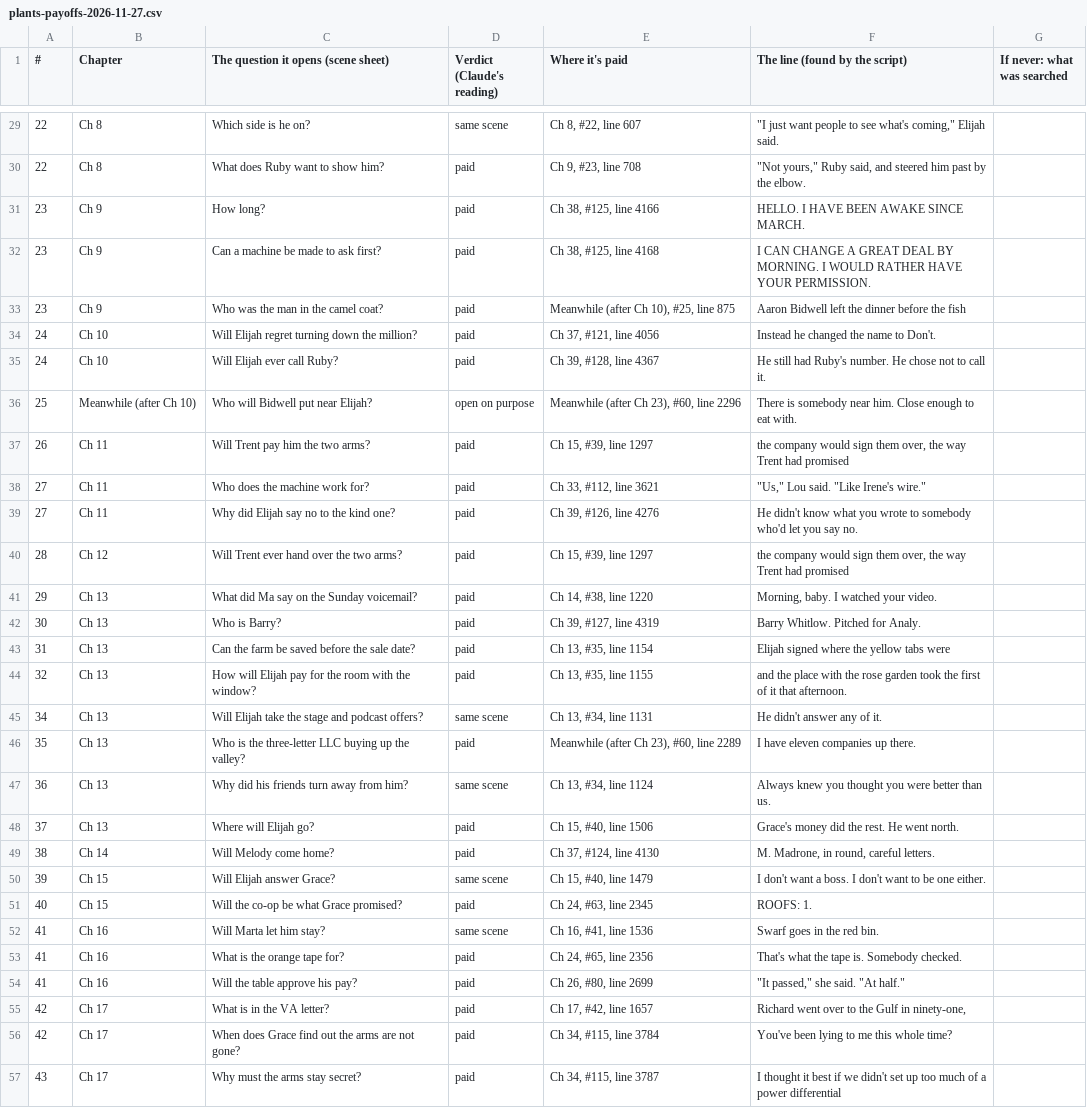
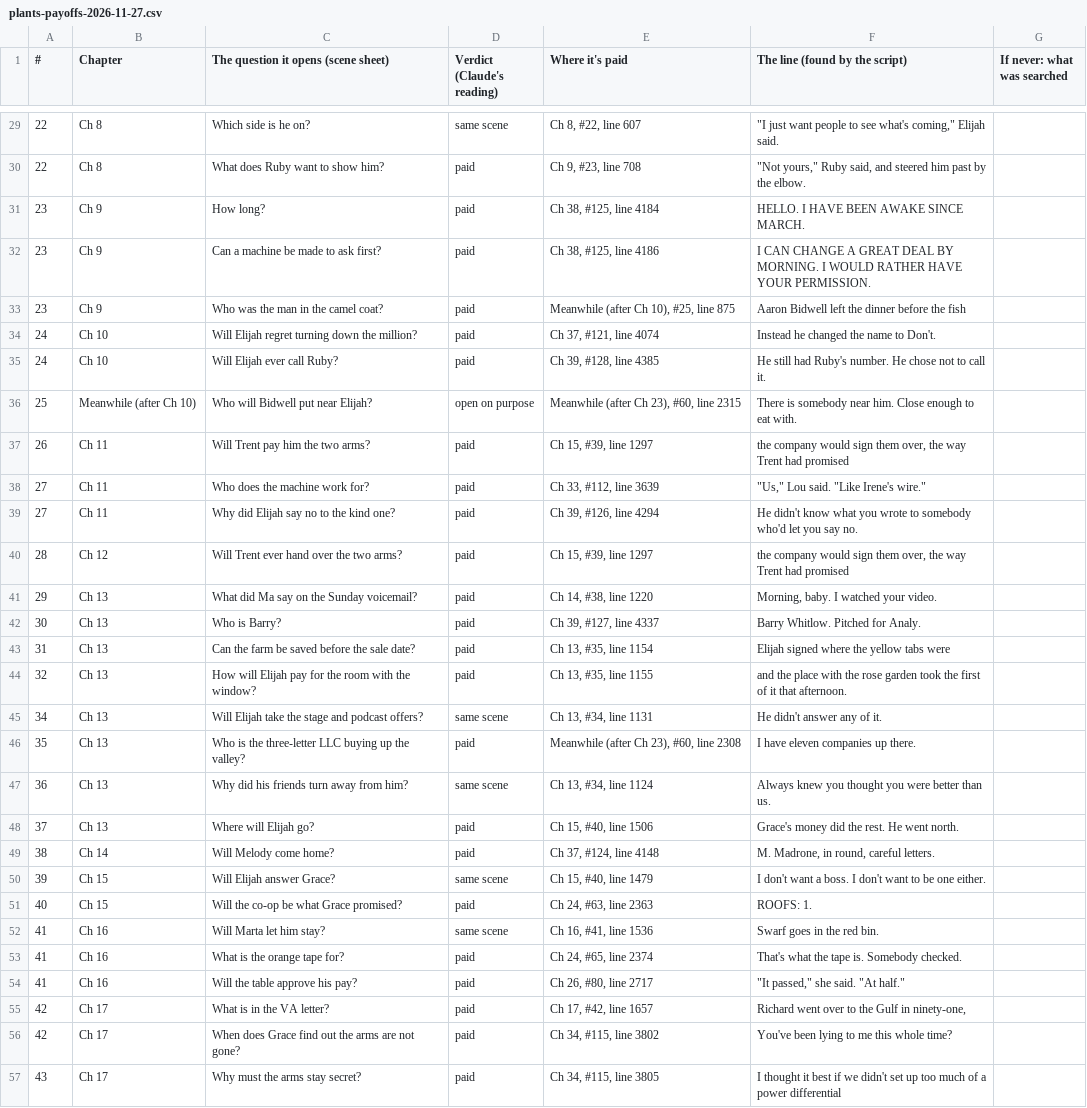
Before and after one commit to ctavolazzi/survivingthesingularity, a CSV file: manuscript/novel/plants-payoffs-2026-11-27.csv, drawn as a sheet; only a part is shown, gaps mark what is left out; the diff covers the shown part only.

```diff
--- a/manuscript/novel/plants-payoffs-2026-11-27.csv
+++ b/manuscript/novel/plants-payoffs-2026-11-27.csv
@@ -30,14 +30,14 @@
 22,Ch 8,What does Ruby want to show him?,paid,"Ch 9, #23, line 708","""Not yours,"" Ruby said, and steered him past by the elbow.",
-23,Ch 9,How long?,paid,"Ch 38, #125, line 4166",HELLO. I HAVE BEEN AWAKE SINCE MARCH.,
-23,Ch 9,Can a machine be made to ask first?,paid,"Ch 38, #125, line 4168",I CAN CHANGE A GREAT DEAL BY MORNING. I WOULD RATHER HAVE YOUR PERMISSION.,
+23,Ch 9,How long?,paid,"Ch 38, #125, line 4184",HELLO. I HAVE BEEN AWAKE SINCE MARCH.,
+23,Ch 9,Can a machine be made to ask first?,paid,"Ch 38, #125, line 4186",I CAN CHANGE A GREAT DEAL BY MORNING. I WOULD RATHER HAVE YOUR PERMISSION.,
 23,Ch 9,Who was the man in the camel coat?,paid,"Meanwhile (after Ch 10), #25, line 875",Aaron Bidwell left the dinner before the fish,
-24,Ch 10,Will Elijah regret turning down the million?,paid,"Ch 37, #121, line 4056",Instead he changed the name to Don't.,
-24,Ch 10,Will Elijah ever call Ruby?,paid,"Ch 39, #128, line 4367",He still had Ruby's number. He chose not to call it.,
-25,Meanwhile (after Ch 10),Who will Bidwell put near Elijah?,open on purpose,"Meanwhile (after Ch 23), #60, line 2296",There is somebody near him. Close enough to eat with.,
+24,Ch 10,Will Elijah regret turning down the million?,paid,"Ch 37, #121, line 4074",Instead he changed the name to Don't.,
+24,Ch 10,Will Elijah ever call Ruby?,paid,"Ch 39, #128, line 4385",He still had Ruby's number. He chose not to call it.,
+25,Meanwhile (after Ch 10),Who will Bidwell put near Elijah?,open on purpose,"Meanwhile (after Ch 23), #60, line 2315",There is somebody near him. Close enough to eat with.,
 26,Ch 11,Will Trent pay him the two arms?,paid,"Ch 15, #39, line 1297","the company would sign them over, the way Trent had promised",
-27,Ch 11,Who does the machine work for?,paid,"Ch 33, #112, line 3621","""Us,"" Lou said. ""Like Irene's wire.""",
-27,Ch 11,Why did Elijah say no to the kind one?,paid,"Ch 39, #126, line 4276",He didn't know what you wrote to somebody who'd let you say no.,
+27,Ch 11,Who does the machine work for?,paid,"Ch 33, #112, line 3639","""Us,"" Lou said. ""Like Irene's wire.""",
+27,Ch 11,Why did Elijah say no to the kind one?,paid,"Ch 39, #126, line 4294",He didn't know what you wrote to somebody who'd let you say no.,
 28,Ch 12,Will Trent ever hand over the two arms?,paid,"Ch 15, #39, line 1297","the company would sign them over, the way Trent had promised",
 29,Ch 13,What did Ma say on the Sunday voicemail?,paid,"Ch 14, #38, line 1220","Morning, baby. I watched your video.",
-30,Ch 13,Who is Barry?,paid,"Ch 39, #127, line 4319",Barry Whitlow. Pitched for Analy.,
+30,Ch 13,Who is Barry?,paid,"Ch 39, #127, line 4337",Barry Whitlow. Pitched for Analy.,
 31,Ch 13,Can the farm be saved before the sale date?,paid,"Ch 13, #35, line 1154",Elijah signed where the yellow tabs were,
@@ -45,13 +45,13 @@
 34,Ch 13,Will Elijah take the stage and podcast offers?,same scene,"Ch 13, #34, line 1131",He didn't answer any of it.,
-35,Ch 13,Who is the three-letter LLC buying up the valley?,paid,"Meanwhile (after Ch 23), #60, line 2289",I have eleven companies up there.,
+35,Ch 13,Who is the three-letter LLC buying up the valley?,paid,"Meanwhile (after Ch 23), #60, line 2308",I have eleven companies up there.,
 36,Ch 13,Why did his friends turn away from him?,same scene,"Ch 13, #34, line 1124",Always knew you thought you were better than us.,
 37,Ch 13,Where will Elijah go?,paid,"Ch 15, #40, line 1506",Grace's money did the rest. He went north.,
-38,Ch 14,Will Melody come home?,paid,"Ch 37, #124, line 4130","M. Madrone, in round, careful letters.",
+38,Ch 14,Will Melody come home?,paid,"Ch 37, #124, line 4148","M. Madrone, in round, careful letters.",
 39,Ch 15,Will Elijah answer Grace?,same scene,"Ch 15, #40, line 1479",I don't want a boss. I don't want to be one either.,
-40,Ch 15,Will the co-op be what Grace promised?,paid,"Ch 24, #63, line 2345",ROOFS: 1.,
+40,Ch 15,Will the co-op be what Grace promised?,paid,"Ch 24, #63, line 2363",ROOFS: 1.,
 41,Ch 16,Will Marta let him stay?,same scene,"Ch 16, #41, line 1536",Swarf goes in the red bin.,
-41,Ch 16,What is the orange tape for?,paid,"Ch 24, #65, line 2356",That's what the tape is. Somebody checked.,
-41,Ch 16,Will the table approve his pay?,paid,"Ch 26, #80, line 2699","""It passed,"" she said. ""At half.""",
+41,Ch 16,What is the orange tape for?,paid,"Ch 24, #65, line 2374",That's what the tape is. Somebody checked.,
+41,Ch 16,Will the table approve his pay?,paid,"Ch 26, #80, line 2717","""It passed,"" she said. ""At half.""",
 42,Ch 17,What is in the VA letter?,paid,"Ch 17, #42, line 1657","Richard went over to the Gulf in ninety-one,",
-42,Ch 17,When does Grace find out the arms are not gone?,paid,"Ch 34, #115, line 3784",You've been lying to me this whole time?,
-43,Ch 17,Why must the arms stay secret?,paid,"Ch 34, #115, line 3787",I thought it best if we didn't set up too much of a power differential,
+42,Ch 17,When does Grace find out the arms are not gone?,paid,"Ch 34, #115, line 3802",You've been lying to me this whole time?,
+43,Ch 17,Why must the arms stay secret?,paid,"Ch 34, #115, line 3805",I thought it best if we didn't set up too much of a power differential,
```
Also changed, not shown: 1 added row and 93 edited cells elsewhere in this file, manuscript/novel/calendar-2026-11-27.csv, manuscript/novel/conversations-2026-11-27.csv, 16 other files.
